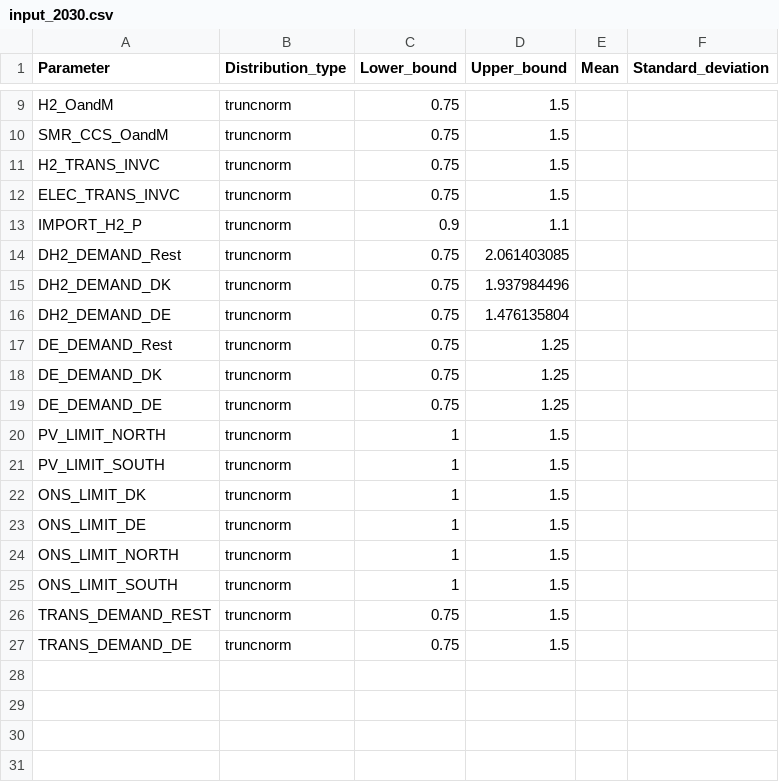
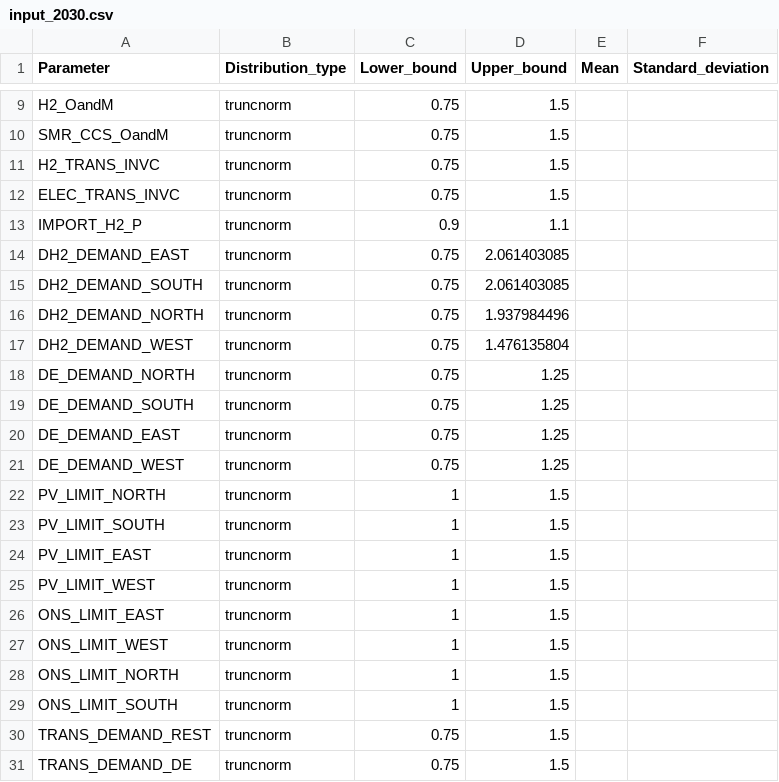
Before and after one commit to Balmorel-GSA-Club/Balmorel_GSA, a CSV file: model/input_2030.csv, drawn as a sheet; only a part is shown, gaps mark what is left out.

```diff
--- a/model/input_2030.csv
+++ b/model/input_2030.csv
@@ -13,12 +13,16 @@ ELEC_TRANS_INVC,truncnorm,0.75,1.5,,
 IMPORT_H2_P,truncnorm,0.9,1.1,,
-DH2_DEMAND_Rest,truncnorm,0.75,2.061403085,,
-DH2_DEMAND_DK,truncnorm,0.75,1.937984496,,
-DH2_DEMAND_DE,truncnorm,0.75,1.476135804,,
-DE_DEMAND_Rest,truncnorm,0.75,1.25,,
-DE_DEMAND_DK,truncnorm,0.75,1.25,,
-DE_DEMAND_DE,truncnorm,0.75,1.25,,
+DH2_DEMAND_EAST,truncnorm,0.75,2.061403085,,
+DH2_DEMAND_SOUTH,truncnorm,0.75,2.061403085,,
+DH2_DEMAND_NORTH,truncnorm,0.75,1.937984496,,
+DH2_DEMAND_WEST,truncnorm,0.75,1.476135804,,
+DE_DEMAND_NORTH,truncnorm,0.75,1.25,,
+DE_DEMAND_SOUTH,truncnorm,0.75,1.25,,
+DE_DEMAND_EAST,truncnorm,0.75,1.25,,
+DE_DEMAND_WEST,truncnorm,0.75,1.25,,
 PV_LIMIT_NORTH,truncnorm,1,1.5,,
 PV_LIMIT_SOUTH,truncnorm,1,1.5,,
-ONS_LIMIT_DK,truncnorm,1,1.5,,
-ONS_LIMIT_DE,truncnorm,1,1.5,,
+PV_LIMIT_EAST,truncnorm,1,1.5,,
+PV_LIMIT_WEST,truncnorm,1,1.5,,
+ONS_LIMIT_EAST,truncnorm,1,1.5,,
+ONS_LIMIT_WEST,truncnorm,1,1.5,,
 ONS_LIMIT_NORTH,truncnorm,1,1.5,,
```
Also changed, not shown: 1 other file.
